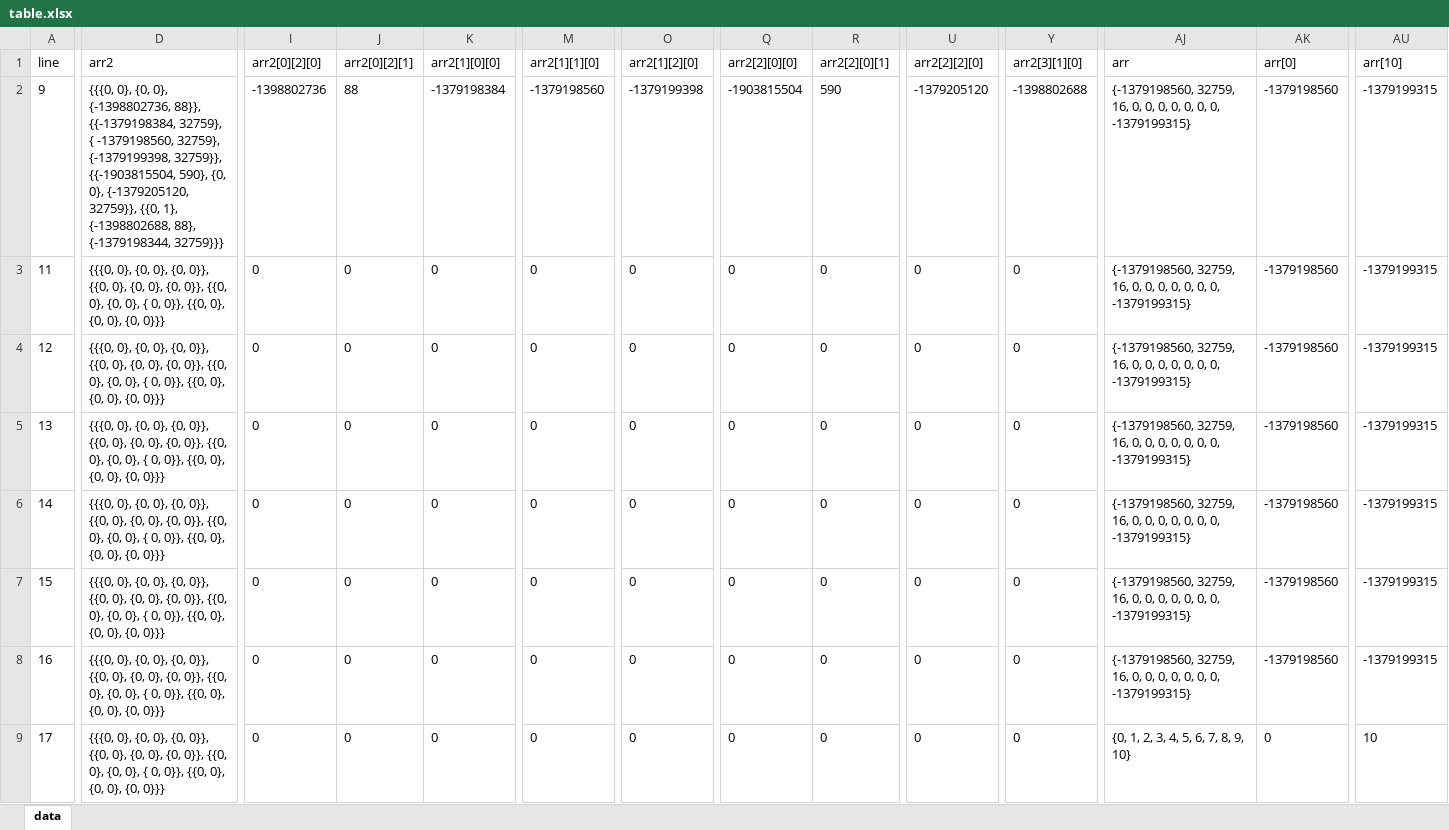
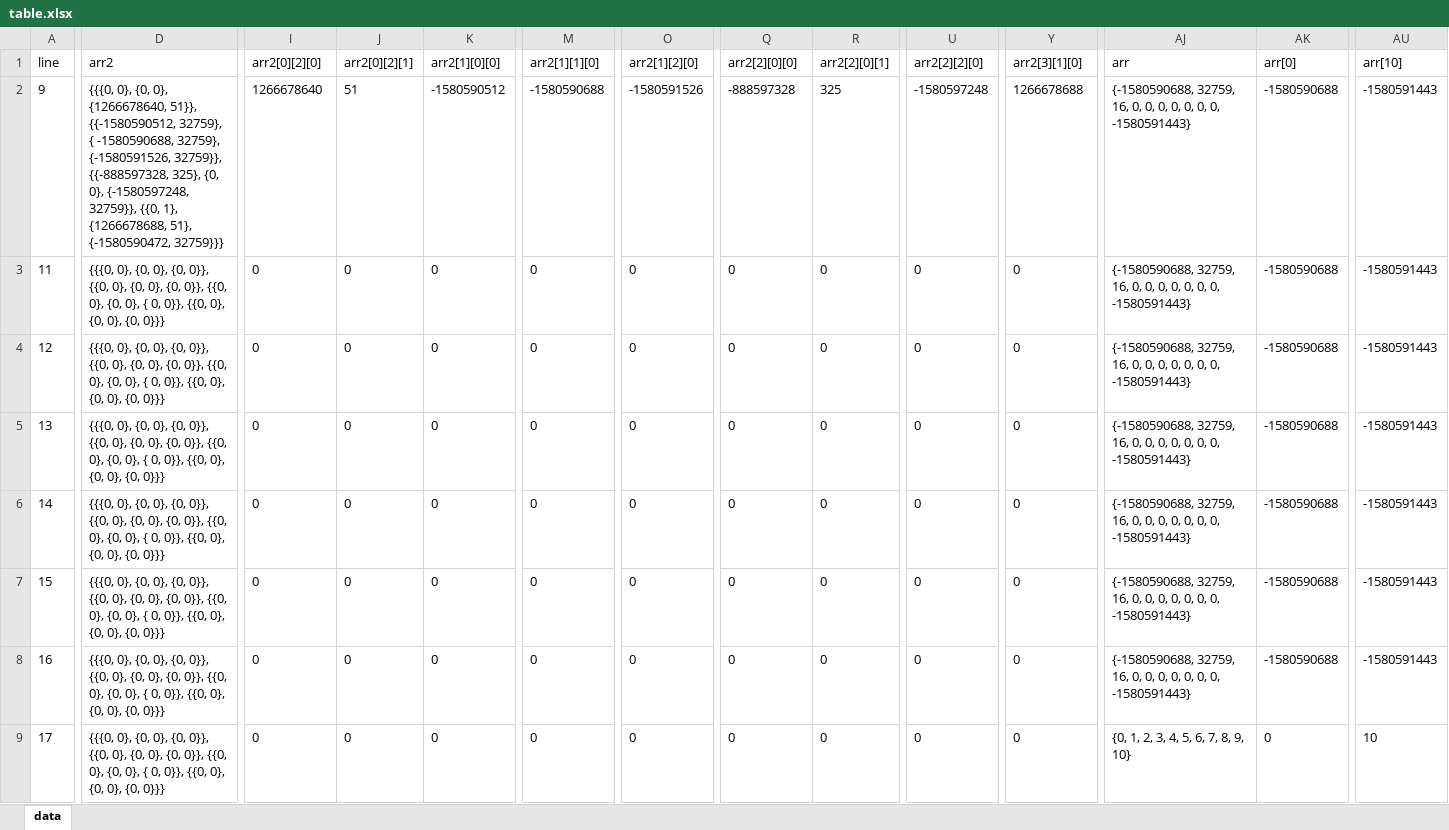
Before and after one commit to amkorousagi/trace_table_generator, an Excel workbook: table.xlsx, sheet data, drawn as a sheet; only a part is shown, gaps mark what is left out; values as stored, in another font and other column widths than the file's, no borders; the diff covers the shown part only; the diff names each change by its address in the sheet, - before the commit and + after, or states it on an @@ line.

```diff
--- a/table.xlsx (sheet data)
+++ b/table.xlsx (sheet data)
-D2 (arr2): …{0, 0}, {-1398802736, 88}}, {{-1379198384, 32759}, { -1379198560, 32759}, {-1379199398, 32759}}, {{-1903815504, 590}, {0, 0}, {-1379205120, 32759}}, {{0, 1}, {-1398802688, 88}, {-1379198344, 32759}}}
+D2 (arr2): …{0, 0}, {1266678640, 51}}, {{-1580590512, 32759}, { -1580590688, 32759}, {-1580591526, 32759}}, {{-888597328, 325}, {0, 0}, {-1580597248, 32759}}, {{0, 1}, {1266678688, 51}, {-1580590472, 32759}}}
-I2 (arr2[0][2][0]): -1398802736
+I2 (arr2[0][2][0]): 1266678640
-J2 (arr2[0][2][1]): 88
+J2 (arr2[0][2][1]): 51
-K2 (arr2[1][0][0]): -1379198384
+K2 (arr2[1][0][0]): -1580590512
-M2 (arr2[1][1][0]): -1379198560
+M2 (arr2[1][1][0]): -1580590688
-O2 (arr2[1][2][0]): -1379199398
+O2 (arr2[1][2][0]): -1580591526
-Q2 (arr2[2][0][0]): -1903815504
+Q2 (arr2[2][0][0]): -888597328
-R2 (arr2[2][0][1]): 590
+R2 (arr2[2][0][1]): 325
-U2 (arr2[2][2][0]): -1379205120
+U2 (arr2[2][2][0]): -1580597248
-Y2 (arr2[3][1][0]): -1398802688
+Y2 (arr2[3][1][0]): 1266678688
-AJ2:AJ8 (arr): {-1379198560, 32759, 16, 0, 0, 0, 0, 0, 0, 0, -1379199315}
+AJ2:AJ8 (arr): {-1580590688, 32759, 16, 0, 0, 0, 0, 0, 0, 0, -1580591443}
-AK2:AK8 (arr[0]): -1379198560
+AK2:AK8 (arr[0]): -1580590688
-AU2:AU8 (arr[10]): -1379199315
+AU2:AU8 (arr[10]): -1580591443
```
Also changed, not shown: 1 added row and 14 edited cells elsewhere in this sheet, 3 other files.
